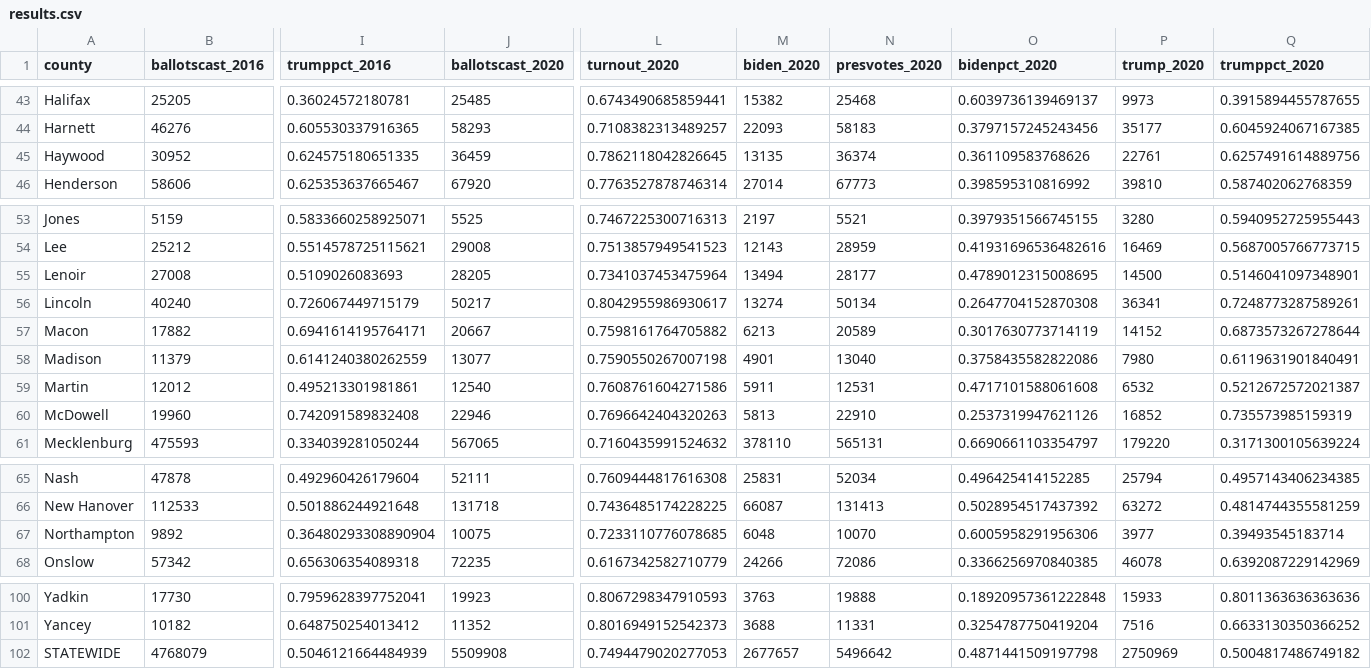
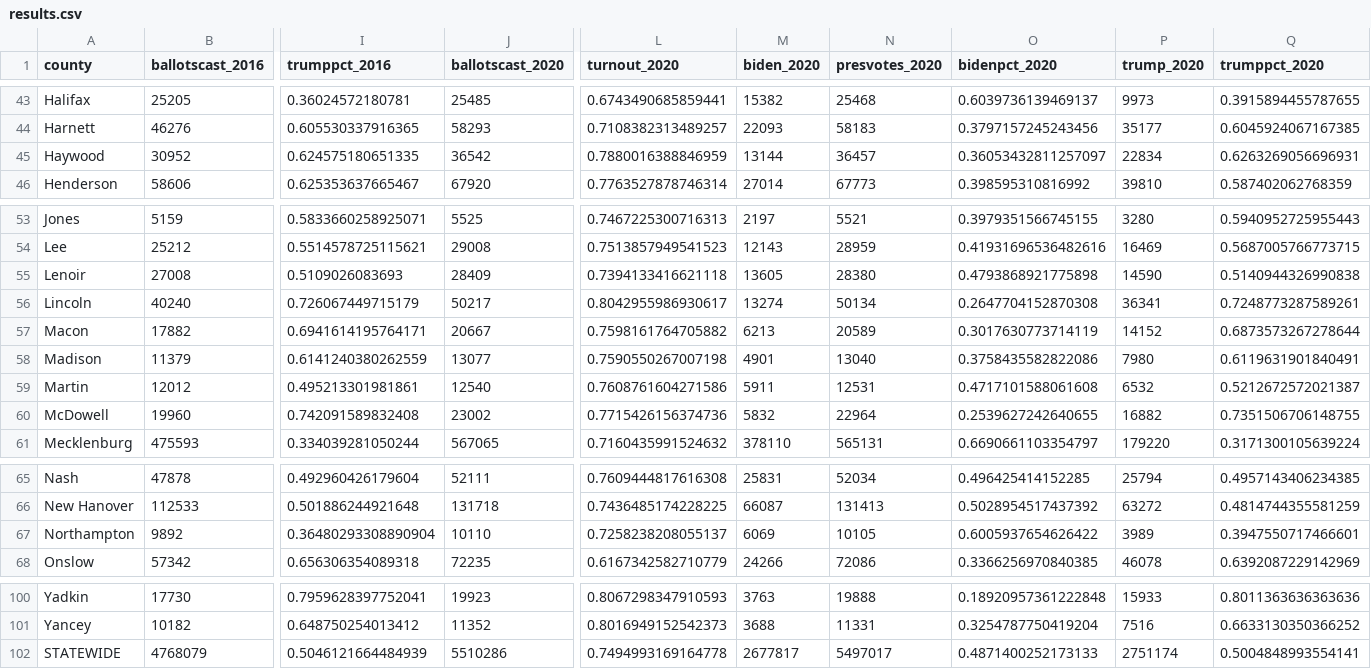
Before and after one commit to blu3r4d0n/electiondata, a CSV file: electionnight/nc/results.csv, drawn as a sheet; only a part is shown, gaps mark what is left out; the diff names each change by its address in the sheet, - before the commit and + after, or states it on an @@ line.

```diff
--- a/electionnight/nc/results.csv
+++ b/electionnight/nc/results.csv
-J45 (ballotscast_2020): 36459
+J45 (ballotscast_2020): 36542
-L45 (turnout_2020): 0.7862118042826645
+L45 (turnout_2020): 0.7880016388846959
-M45 (biden_2020): 13135
+M45 (biden_2020): 13144
-N45 (presvotes_2020): 36374
+N45 (presvotes_2020): 36457
-O45 (bidenpct_2020): 0.361109583768626
+O45 (bidenpct_2020): 0.36053432811257097
-P45 (trump_2020): 22761
+P45 (trump_2020): 22834
-Q45 (trumppct_2020): 0.6257491614889756
+Q45 (trumppct_2020): 0.6263269056696931
-J55 (ballotscast_2020): 28205
+J55 (ballotscast_2020): 28409
-L55 (turnout_2020): 0.7341037453475964
+L55 (turnout_2020): 0.7394133416621118
-M55 (biden_2020): 13494
+M55 (biden_2020): 13605
-N55 (presvotes_2020): 28177
+N55 (presvotes_2020): 28380
-O55 (bidenpct_2020): 0.4789012315008695
+O55 (bidenpct_2020): 0.4793868921775898
-P55 (trump_2020): 14500
+P55 (trump_2020): 14590
-Q55 (trumppct_2020): 0.5146041097348901
+Q55 (trumppct_2020): 0.5140944326990838
-J60 (ballotscast_2020): 22946
+J60 (ballotscast_2020): 23002
-L60 (turnout_2020): 0.7696642404320263
+L60 (turnout_2020): 0.7715426156374736
-M60 (biden_2020): 5813
+M60 (biden_2020): 5832
-N60 (presvotes_2020): 22910
+N60 (presvotes_2020): 22964
-O60 (bidenpct_2020): 0.2537319947621126
+O60 (bidenpct_2020): 0.2539627242640655
-P60 (trump_2020): 16852
+P60 (trump_2020): 16882
-Q60 (trumppct_2020): 0.735573985159319
+Q60 (trumppct_2020): 0.7351506706148755
-J67 (ballotscast_2020): 10075
+J67 (ballotscast_2020): 10110
-L67 (turnout_2020): 0.7233110776078685
+L67 (turnout_2020): 0.7258238208055137
-M67 (biden_2020): 6048
+M67 (biden_2020): 6069
-N67 (presvotes_2020): 10070
+N67 (presvotes_2020): 10105
-O67 (bidenpct_2020): 0.6005958291956306
+O67 (bidenpct_2020): 0.6005937654626422
-P67 (trump_2020): 3977
+P67 (trump_2020): 3989
-Q67 (trumppct_2020): 0.39493545183714
+Q67 (trumppct_2020): 0.3947550717466601
-J102 (ballotscast_2020): 5509908
+J102 (ballotscast_2020): 5510286
-L102 (turnout_2020): 0.7494479020277053
+L102 (turnout_2020): 0.7494993169164778
-M102 (biden_2020): 2677657
+M102 (biden_2020): 2677817
-N102 (presvotes_2020): 5496642
+N102 (presvotes_2020): 5497017
-O102 (bidenpct_2020): 0.4871441509197798
+O102 (bidenpct_2020): 0.4871400252173133
-P102 (trump_2020): 2750969
+P102 (trump_2020): 2751174
-Q102 (trumppct_2020): 0.5004817486749182
+Q102 (trumppct_2020): 0.5004848993554141
```
Also changed, not shown: electionnight/nc/results_2020.csv, 2 other files.
